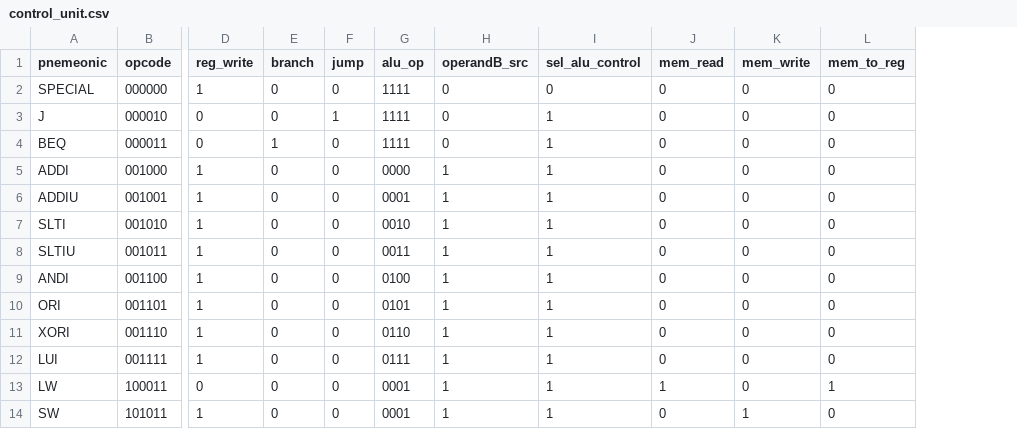
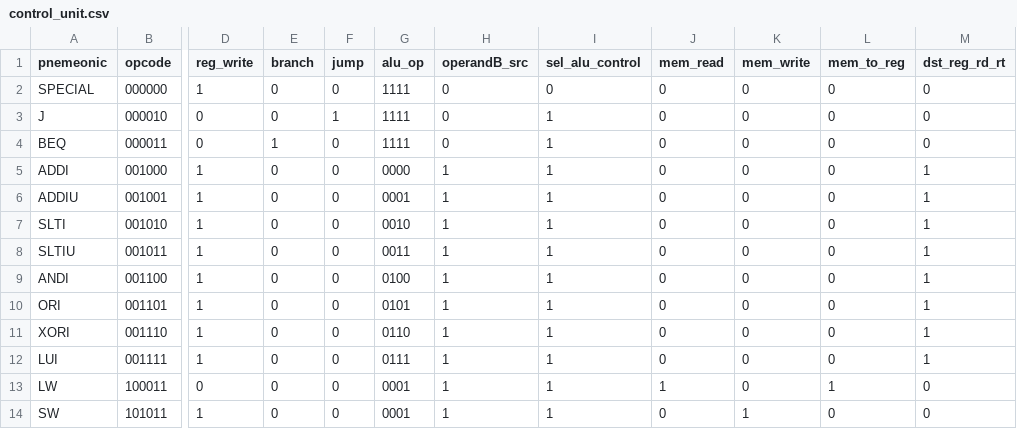
Before and after one commit to nicruireq/PeRISCore32, a CSV file: rtl/microcode/control_unit.csv, drawn as a sheet; only a part is shown, gaps mark what is left out; the diff names each change by its address in the sheet, - before the commit and + after, or states it on an @@ line.

Commit message:
added fill_image.py to generate test programs for instruction memory; fixed bug with I-Type instructions writing register file adding new control signal -> microcode main control and cpu_types.vhd constants; first test program rtl/images/e1.asm

```diff
--- a/rtl/microcode/control_unit.csv
+++ b/rtl/microcode/control_unit.csv
+column M (dst_reg_rd_rt), rows 2-14: 0 | 0 | 0 | 1 | 1 | 1 | 1 | 1 | 1 | 1 | 1 | 0 | 0
```
Also changed, not shown: 9 other files.
